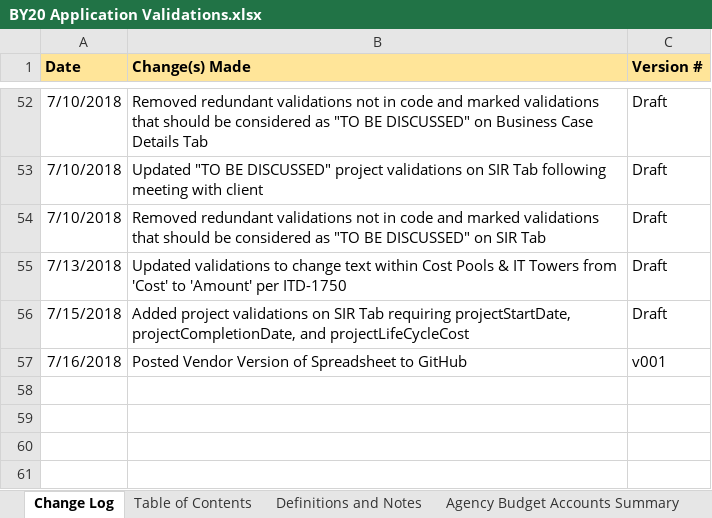
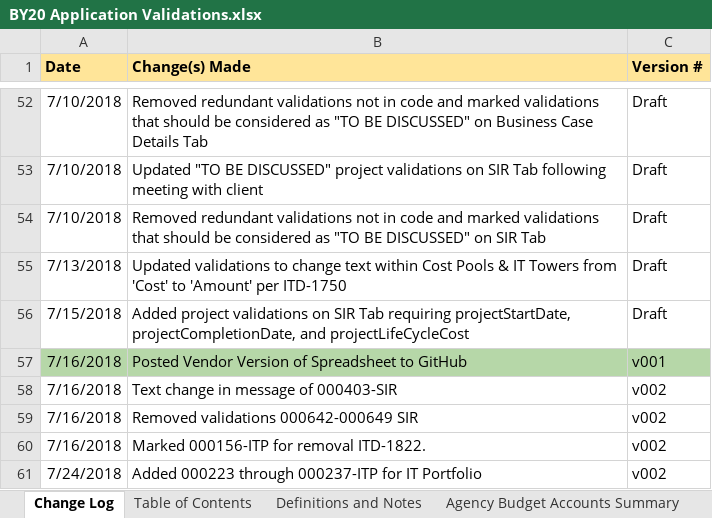
Before and after one commit to GSA/ITDB-schema, an Excel workbook: BY20 Application Validations.xlsx, sheet Change Log, drawn as a sheet; only a part is shown, gaps mark what is left out; values as stored, in another font and other column widths than the file's, no borders; conditional formats not drawn; the diff covers the shown part only; the diff names each change by its address in the sheet, - before the commit and + after, or states it on an @@ line.

```diff
--- a/BY20 Application Validations.xlsx (sheet Change Log)
+++ b/BY20 Application Validations.xlsx (sheet Change Log)
-A57:C57 fill: none
+A57:C57 fill: #B6D7A8
+row 58: 7/16/2018 | Text change in message of 000403-SIR | v002
+row 59: 7/16/2018 | Removed validations 000642-000649 SIR | v002
+row 60: 7/16/2018 | Marked 000156-ITP for removal ITD-1822. | v002
+row 61: 7/24/2018 | Added 000223 through 000237-ITP for IT Portfolio | v002
```
Also changed, not shown: 5 added rows elsewhere in this sheet, sheet IT Portfolio Summary, sheet Standard Investment Reports, sheet Business Case Detail, sheet Contracts Report, sheet CIO Evaluation Report, sheet Parts & Type Validations, 5 more sheets, other sheet tabs, formulas that keep their value, hidden cells, charts or pictures.
